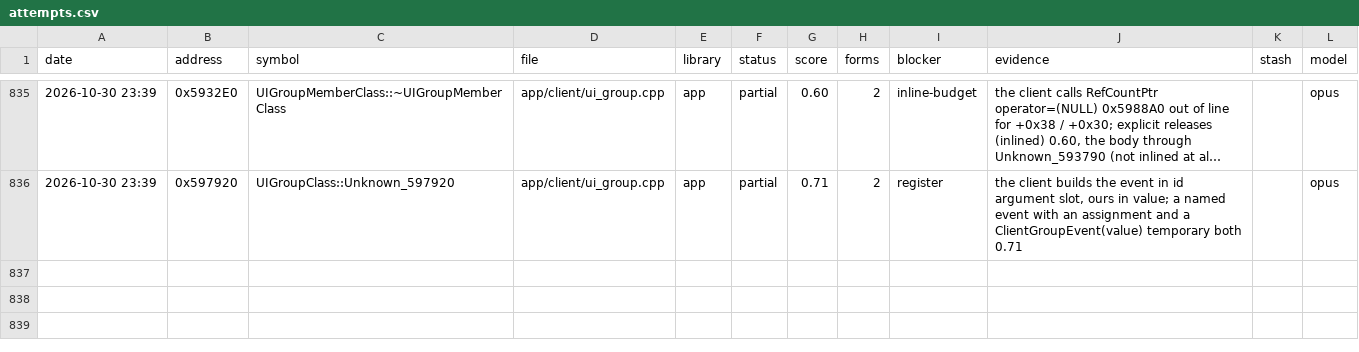
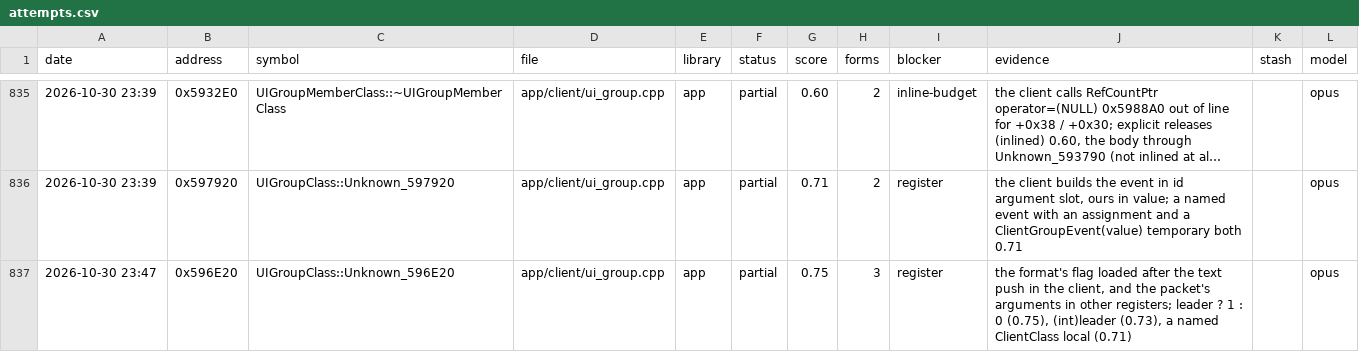
Before and after one commit to Open-EnB/EnB, a CSV file: docs/data/attempts.csv, drawn as a sheet; only a part is shown, gaps mark what is left out; long unchanged cells end in ….

```diff
--- a/docs/data/attempts.csv
+++ b/docs/data/attempts.csv
@@ -836 +836,2 @@ date,address,symbol,file,library,status,score,forms,blocker,evidence,stash,model
 2026-10-30 23:39,0x597920,UIGroupClass::Unknown_597920,app/client/ui_group.cpp,app,partial,0.71,2,register,"the client builds the event in id argument slot, ours in value; a named event with an assignment and a ClientGroupEvent(value) temporary both 0.71",,opus
+2026-10-30 23:47,0x596E20,UIGroupClass::Unknown_596E20,app/client/ui_group.cpp,app,partial,0.75,3,register,"the format's flag loaded after the text push in the client, and the packet's arguments in other registers; leader ? 1 : 0 (0.75), (int)leader (0.73), a named ClientClass local (0.71)",,opus
```
Also changed, not shown: 5 other files.
